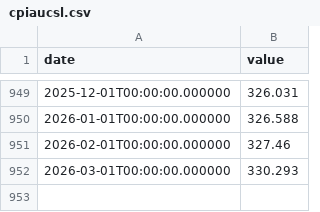
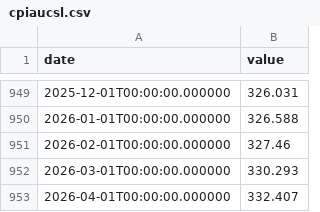
Before and after one commit to fartbagxp/economics, a CSV file: data/raw/cpiaucsl.csv, drawn as a sheet; only a part is shown, gaps mark what is left out; the diff names each change by its address in the sheet, - before the commit and + after, or states it on an @@ line.

```diff
--- a/data/raw/cpiaucsl.csv
+++ b/data/raw/cpiaucsl.csv
+row 953: 2026-04-01T00:00:00.000000 | 332.407
```
Also changed, not shown: 2 other files.
